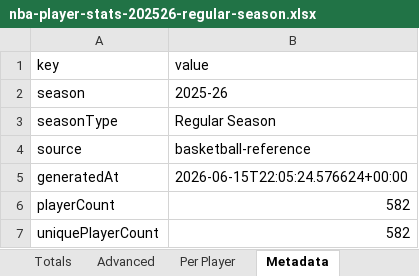
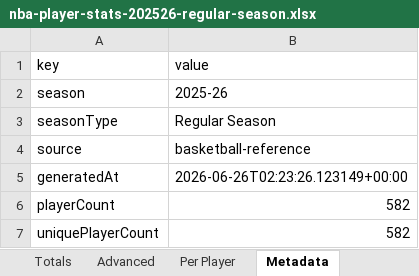
Before and after one commit to ballacademy/NBA-head-to-head-, an Excel workbook: data/nba-stats/nba-player-stats-202526-regular-season.xlsx, sheet Metadata, drawn as a sheet; values as stored, in another font and other column widths than the file's, no borders; the diff names each change by its address in the sheet, - before the commit and + after, or states it on an @@ line.

```diff
--- a/data/nba-stats/nba-player-stats-202526-regular-season.xlsx (sheet Metadata)
+++ b/data/nba-stats/nba-player-stats-202526-regular-season.xlsx (sheet Metadata)
-B5 (value): 2026-06-15T22:05:24.576624+00:00
+B5 (value): 2026-06-26T02:23:26.123149+00:00
```
Also changed, not shown: sheet Advanced, sheet Totals, 13 other files.
